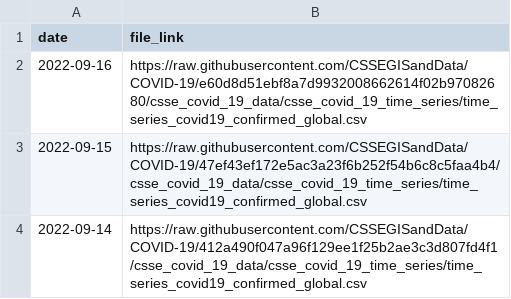
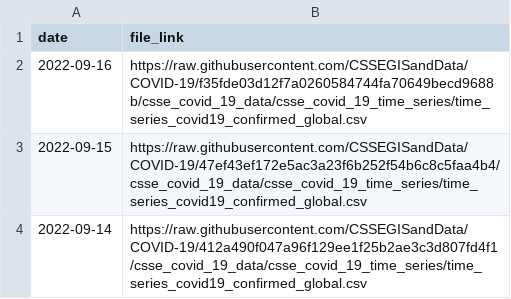
Before and after one commit to reichlab/covidData, a CSV file: data/jhu_global_cases_data_links.csv, drawn as a sheet; only a part is shown.

```diff
--- a/data/jhu_global_cases_data_links.csv
+++ b/data/jhu_global_cases_data_links.csv
@@ -1,3 +1,3 @@
 "date","file_link"
-2022-09-16,"https://raw.githubusercontent.com/CSSEGISandData/COVID-19/e60d8d51ebf8a7d9932008662614f02b97082680/csse_covid_19_data/csse_covid_19_time_series/time_series_covid19_confirmed_global.csv"
+2022-09-16,"https://raw.githubusercontent.com/CSSEGISandData/COVID-19/f35fde03d12f7a0260584744fa70649becd9688b/csse_covid_19_data/csse_covid_19_time_series/time_series_covid19_confirmed_global.csv"
 2022-09-15,"https://raw.githubusercontent.com/CSSEGISandData/COVID-19/47ef43ef172e5ac3a23f6b252f54b6c8c5faa4b4/csse_covid_19_data/csse_covid_19_time_series/time_series_covid19_confirmed_global.csv"
```
Also changed, not shown: data/jhu_us_cases_data_links.csv.
